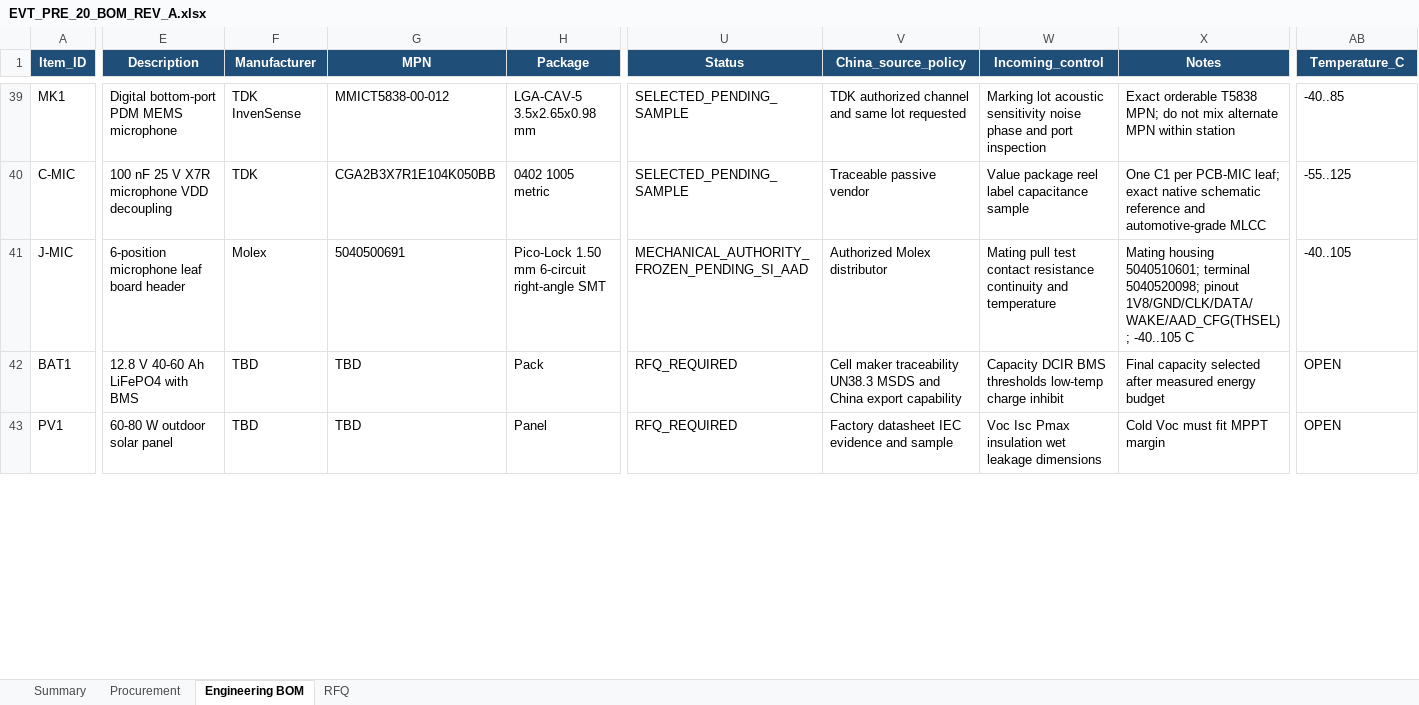
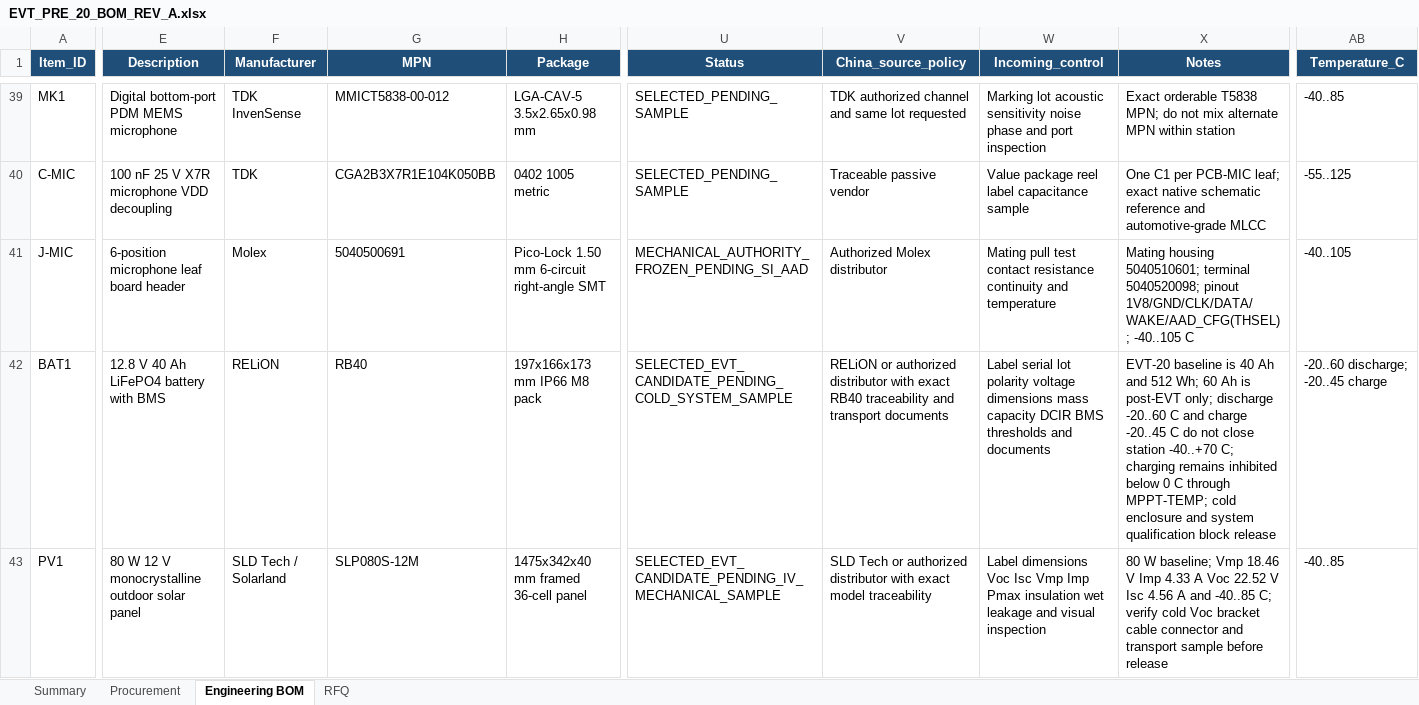
Before and after one commit to skif-ops/rs-zs-bpla, an Excel workbook: hardware/EVT_PRE_20_BOM_REV_A.xlsx, sheet Engineering BOM, drawn as a sheet; only a part is shown, gaps mark what is left out; values as stored, in another font and other column widths than the file's, no borders; conditional formats and table styles not drawn; the diff covers the shown part only; the diff names each change by its address in the sheet, - before the commit and + after, or states it on an @@ line.

Commit message:
hardware: consolidate EVT system and input protection controls

```diff
--- a/hardware/EVT_PRE_20_BOM_REV_A.xlsx (sheet Engineering BOM)
+++ b/hardware/EVT_PRE_20_BOM_REV_A.xlsx (sheet Engineering BOM)
-E42 (Description): 12.8 V 40-60 Ah LiFePO4 with BMS
+E42 (Description): 12.8 V 40 Ah LiFePO4 battery with BMS
-F42 (Manufacturer): TBD
+F42 (Manufacturer): RELiON
-G42 (MPN): TBD
+G42 (MPN): RB40
-H42 (Package): Pack
+H42 (Package): 197x166x173 mm IP66 M8 pack
-U42 (Status): RFQ_REQUIRED
+U42 (Status): SELECTED_EVT_CANDIDATE_PENDING_COLD_SYSTEM_SAMPLE
-V42 (China_source_policy): Cell maker traceability UN38.3 MSDS and China export capability
+V42 (China_source_policy): RELiON or authorized distributor with exact RB40 traceability and transport documents
-W42 (Incoming_control): Capacity DCIR BMS thresholds low-temp charge inhibit
+W42 (Incoming_control): Label serial lot polarity voltage dimensions mass capacity DCIR BMS thresholds and documents
-X42 (Notes): Final capacity selected after measured energy budget
+X42 (Notes): EVT-20 baseline is 40 Ah and 512 Wh; 60 Ah is post-EVT only; discharge -20..60 C and charge -20..45 C do not close station -40..+70 C; charging remains inhibited below 0 C through MPPT-TEMP; cold enclosure and system qualification block release
-AB42 (Temperature_C): OPEN
+AB42 (Temperature_C): -20..60 discharge; -20..45 charge
-E43 (Description): 60-80 W outdoor solar panel
+E43 (Description): 80 W 12 V monocrystalline outdoor solar panel
-F43 (Manufacturer): TBD
+F43 (Manufacturer): SLD Tech / Solarland
-G43 (MPN): TBD
+G43 (MPN): SLP080S-12M
-H43 (Package): Panel
+H43 (Package): 1475x342x40 mm framed 36-cell panel
-U43 (Status): RFQ_REQUIRED
+U43 (Status): SELECTED_EVT_CANDIDATE_PENDING_IV_MECHANICAL_SAMPLE
-V43 (China_source_policy): Factory datasheet IEC evidence and sample
+V43 (China_source_policy): SLD Tech or authorized distributor with exact model traceability
-W43 (Incoming_control): Voc Isc Pmax insulation wet leakage dimensions
+W43 (Incoming_control): Label dimensions Voc Isc Vmp Imp Pmax insulation wet leakage and visual inspection
-X43 (Notes): Cold Voc must fit MPPT margin
+X43 (Notes): 80 W baseline; Vmp 18.46 V Imp 4.33 A Voc 22.52 V Isc 4.56 A and -40..85 C; verify cold Voc bracket cable connector and transport sample before release
-AB43 (Temperature_C): OPEN
+AB43 (Temperature_C): -40..85
```
Also changed, not shown: 2 added rows, 49 edited cells and cell formats elsewhere in this sheet, sheet Procurement, sheet RFQ, sheet Summary, 45 other files.
